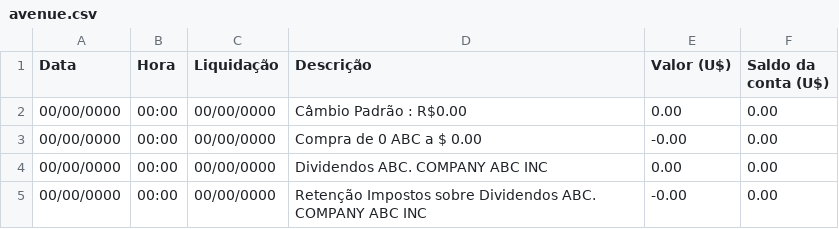
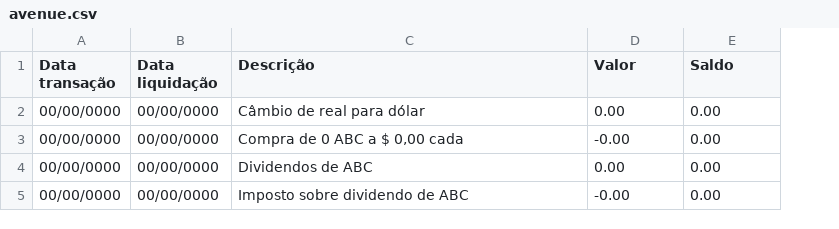
Before and after one commit to eduardolagolima/statement-parser, a CSV file: examples/avenue.csv, drawn as a sheet; removed rows and columns are numbered as before the commit, all else as after; the diff names each change by its address in the sheet, - before the commit and + after, or states it on an @@ line.

Commit message:
Feat/update avenue template (#27)

```diff
--- a/examples/avenue.csv
+++ b/examples/avenue.csv
-column B (Hora), rows 2-5: all 00:00
-A1: Data
+A1: Data transação
-B1: Liquidação
+B1: Data liquidação
-D1: Valor (U$)
+D1: Valor
-E1: Saldo da conta (U$)
+E1: Saldo
-C2 (Descrição): Câmbio Padrão : R$0.00
+C2 (Descrição): Câmbio de real para dólar
-C3 (Descrição): Compra de 0 ABC a $ 0.00
+C3 (Descrição): Compra de 0 ABC a $ 0,00 cada
-C4 (Descrição): Dividendos ABC. COMPANY ABC INC
+C4 (Descrição): Dividendos de ABC
-C5 (Descrição): Retenção Impostos sobre Dividendos ABC. COMPANY ABC INC
+C5 (Descrição): Imposto sobre dividendo de ABC
```
Also changed, not shown: 4 other files.
